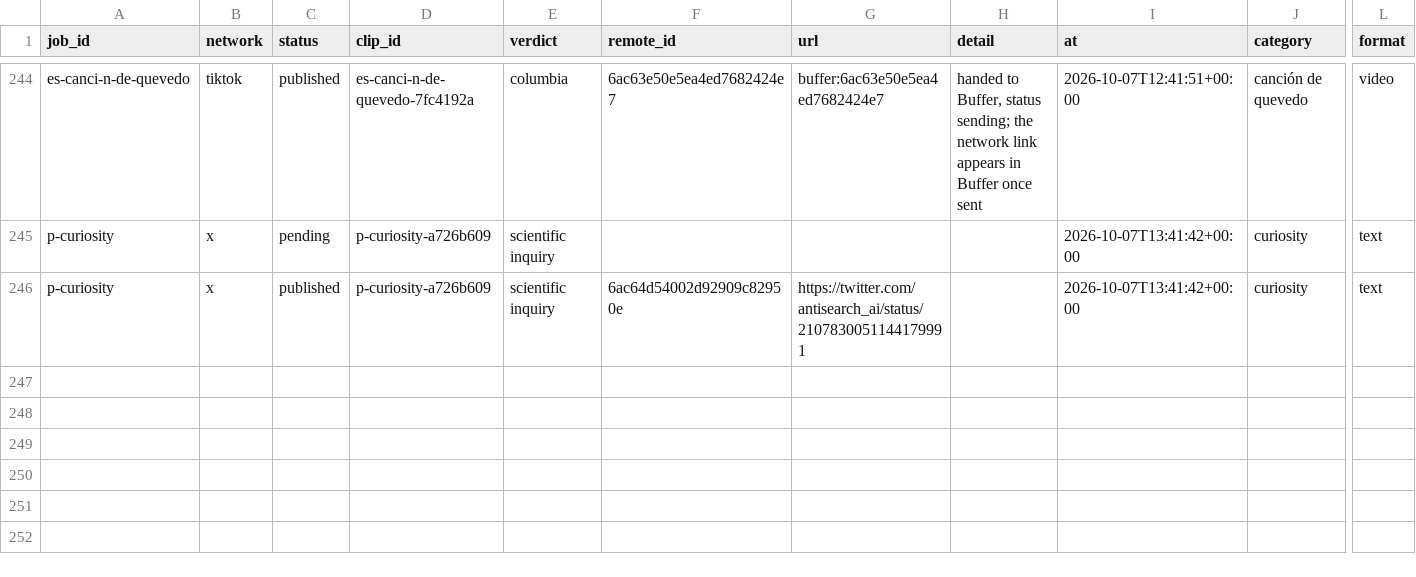
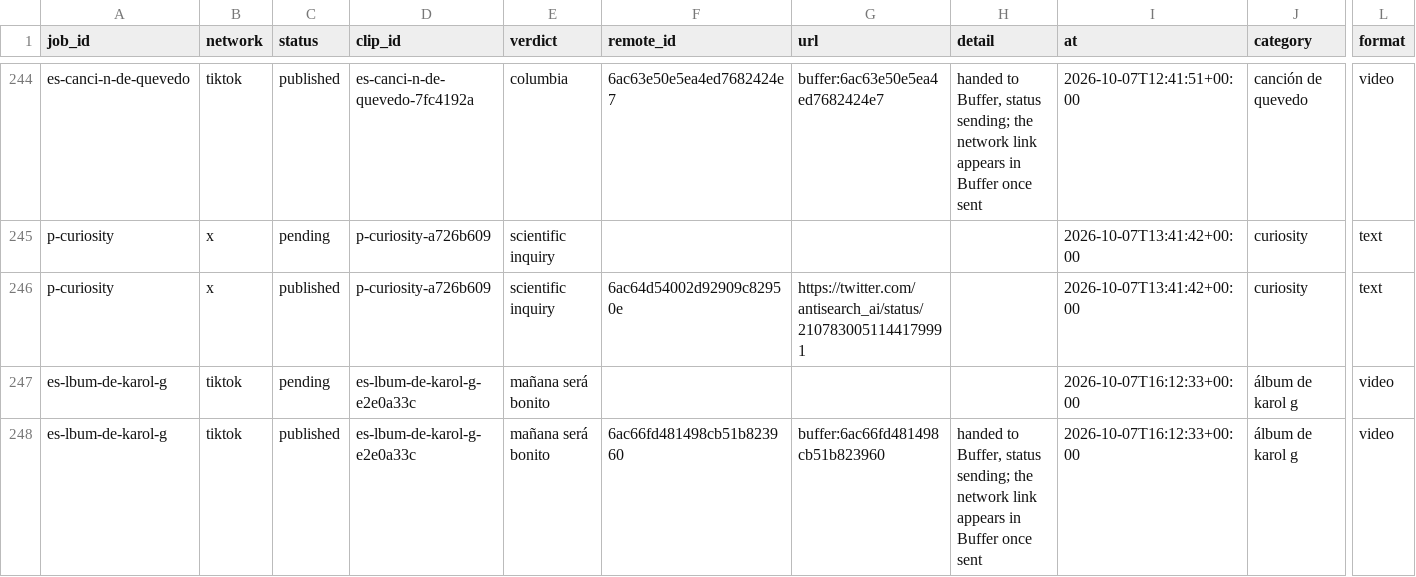
Before and after one commit to everfields/antisearch-automation, a CSV file: posts.csv, drawn as a sheet; only a part is shown, gaps mark what is left out; rows hold the shown columns only; the diff names each change by its address in the sheet, - before the commit and + after, or states it on an @@ line.

```diff
--- a/posts.csv
+++ b/posts.csv
+row 247: es-lbum-de-karol-g | tiktok | pending | es-lbum-de-karol-g-e2e0a33c | mañana será bonito |  |  |  | 2026-10-07T16:12:33+00:00 | álbum de karol g | video
+row 248: es-lbum-de-karol-g | tiktok | published | es-lbum-de-karol-g-e2e0a33c | mañana será bonito | 6ac66fd481498cb51b823960 | buffer:6ac66fd481498cb51b823960 | handed to Buffer, status sending; the network link appears in Buffer once sent | 2026-10-07T16:12:33+00:00 | álbum de karol g | video
```
Also changed, not shown: verdicts.csv, 1 other file.
